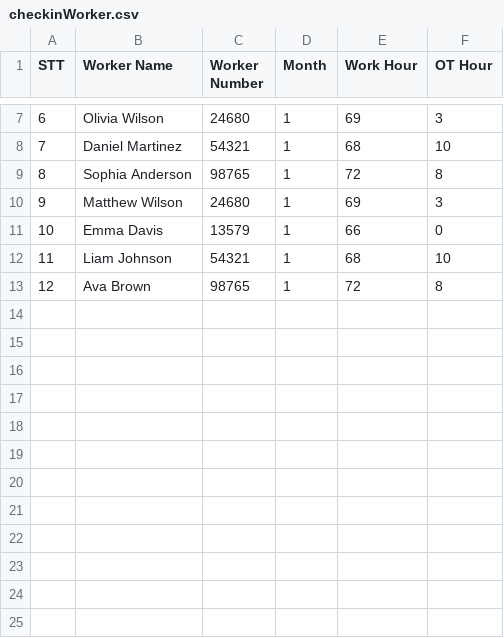
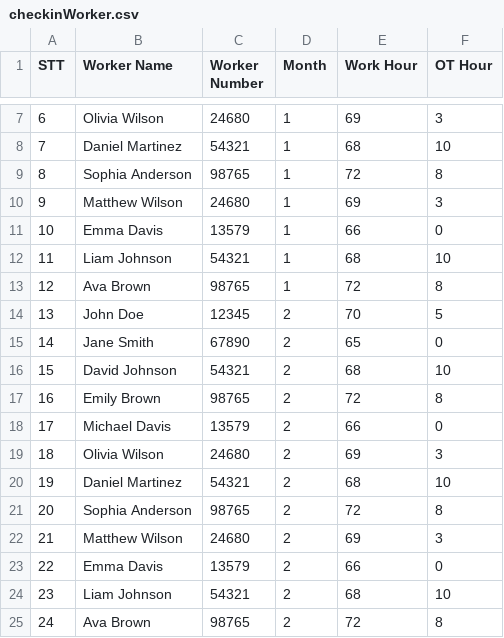
Before and after one commit to rzngnam1402/ITSS, a CSV file: src/main/java/hust/workattendanceapp/data/csvdata/checkinWorker.csv, drawn as a sheet; only a part is shown, gaps mark what is left out; the diff names each change by its address in the sheet, - before the commit and + after, or states it on an @@ line.

Commit message:
fix data

```diff
--- a/src/main/java/hust/workattendanceapp/data/csvdata/checkinWorker.csv
+++ b/src/main/java/hust/workattendanceapp/data/csvdata/checkinWorker.csv
+row 14: 13 | John Doe | 12345 | 2 | 70 | 5
+row 15: 14 | Jane Smith | 67890 | 2 | 65 | 0
+row 16: 15 | David Johnson | 54321 | 2 | 68 | 10
+row 17: 16 | Emily Brown | 98765 | 2 | 72 | 8
+row 18: 17 | Michael Davis | 13579 | 2 | 66 | 0
+row 19: 18 | Olivia Wilson | 24680 | 2 | 69 | 3
+row 20: 19 | Daniel Martinez | 54321 | 2 | 68 | 10
+row 21: 20 | Sophia Anderson | 98765 | 2 | 72 | 8
+row 22: 21 | Matthew Wilson | 24680 | 2 | 69 | 3
+row 23: 22 | Emma Davis | 13579 | 2 | 66 | 0
+row 24: 23 | Liam Johnson | 54321 | 2 | 68 | 10
+row 25: 24 | Ava Brown | 98765 | 2 | 72 | 8
```
Also changed, not shown: 8 other files.
